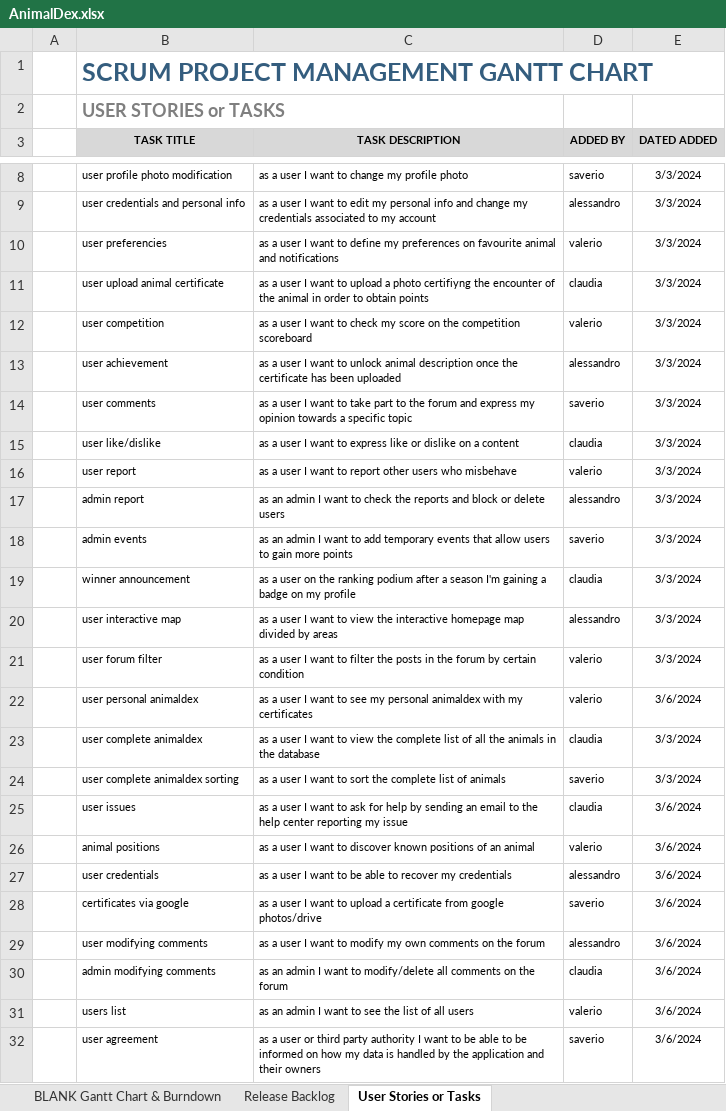
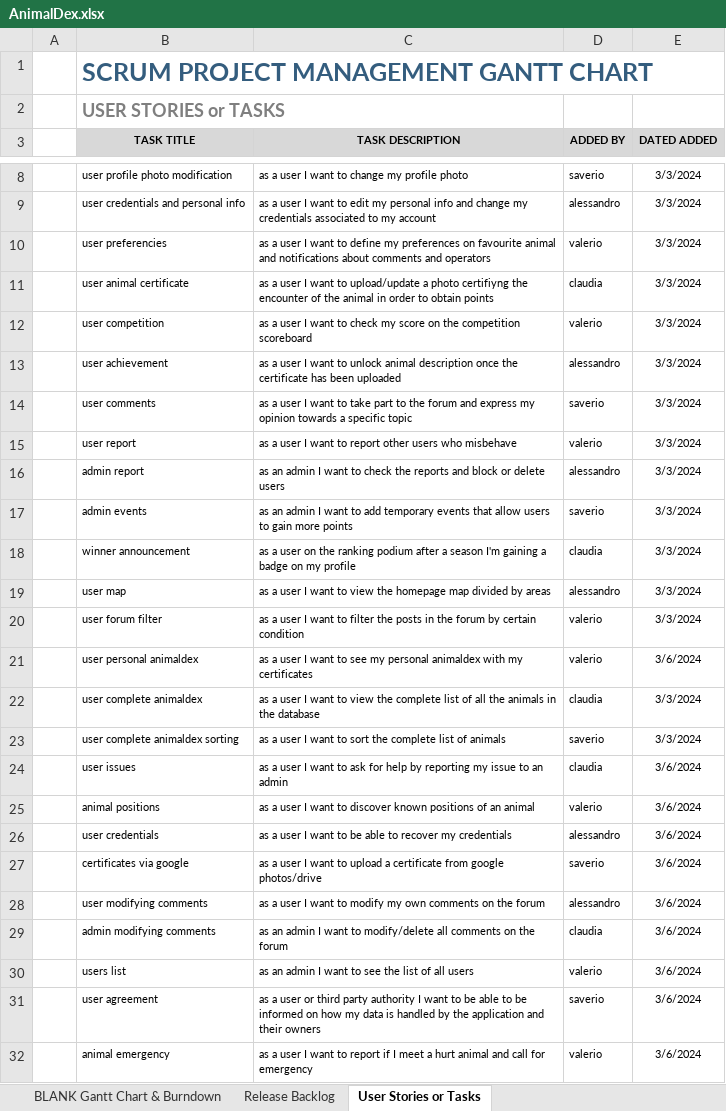
Before and after one commit to Neutrino6/AnimalDex, an Excel workbook: AnimalDex.xlsx, sheet User Stories or Tasks, drawn as a sheet; only a part is shown, gaps mark what is left out; the shorter side is filled out with more unchanged rows; values as stored, in another font and other column widths than the file's, no borders; removed rows and columns are numbered as before the commit, all else as after; the diff names each change by its address in the sheet, - before the commit and + after, or states it on an @@ line.

Commit message:
Updated AnimalDex

```diff
--- a/AnimalDex.xlsx (sheet User Stories or Tasks)
+++ b/AnimalDex.xlsx (sheet User Stories or Tasks)
-C10 (TASK DESCRIPTION): …and notifications
+C10 (TASK DESCRIPTION): …and notifications about comments and operators
-B11 (TASK TITLE): user upload animal certificate
+B11 (TASK TITLE): user animal certificate
-C11 (TASK DESCRIPTION): …want to upload a photo…
+C11 (TASK DESCRIPTION): …want to upload/update a photo…
-row 15:  | user like/dislike | as a user I want to express like or dislike on a content | claudia | 3/3/2024
-B19 (TASK TITLE): user interactive map
+B19 (TASK TITLE): user map
-C19 (TASK DESCRIPTION): …view the interactive homepage map…
+C19 (TASK DESCRIPTION): …view the homepage map…
-C24 (TASK DESCRIPTION): …help by sending an email to the help center reporting my issue
+C24 (TASK DESCRIPTION): …help by reporting my issue to an admin
```
Also changed, not shown: sheet BLANK Gantt Chart & Burndown, charts or pictures.
